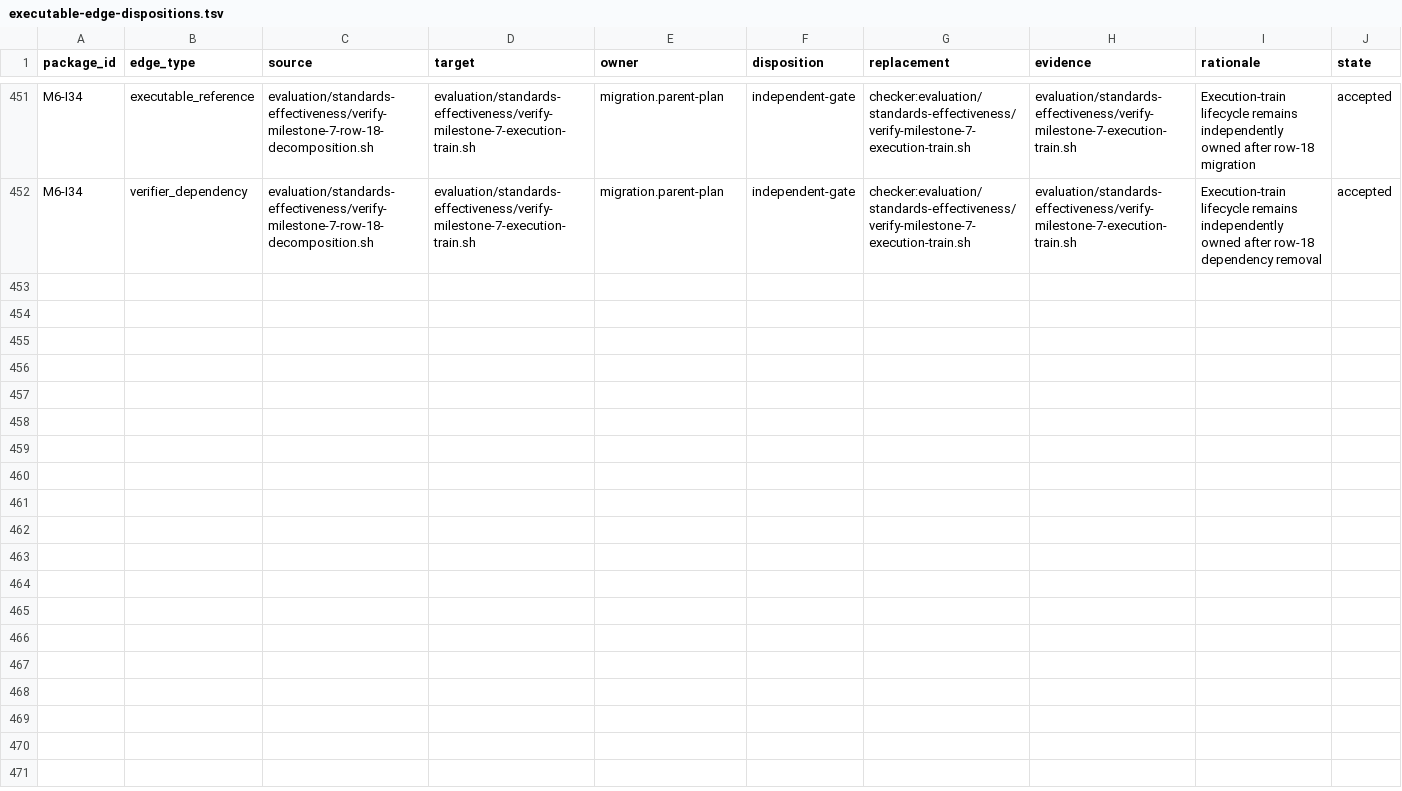
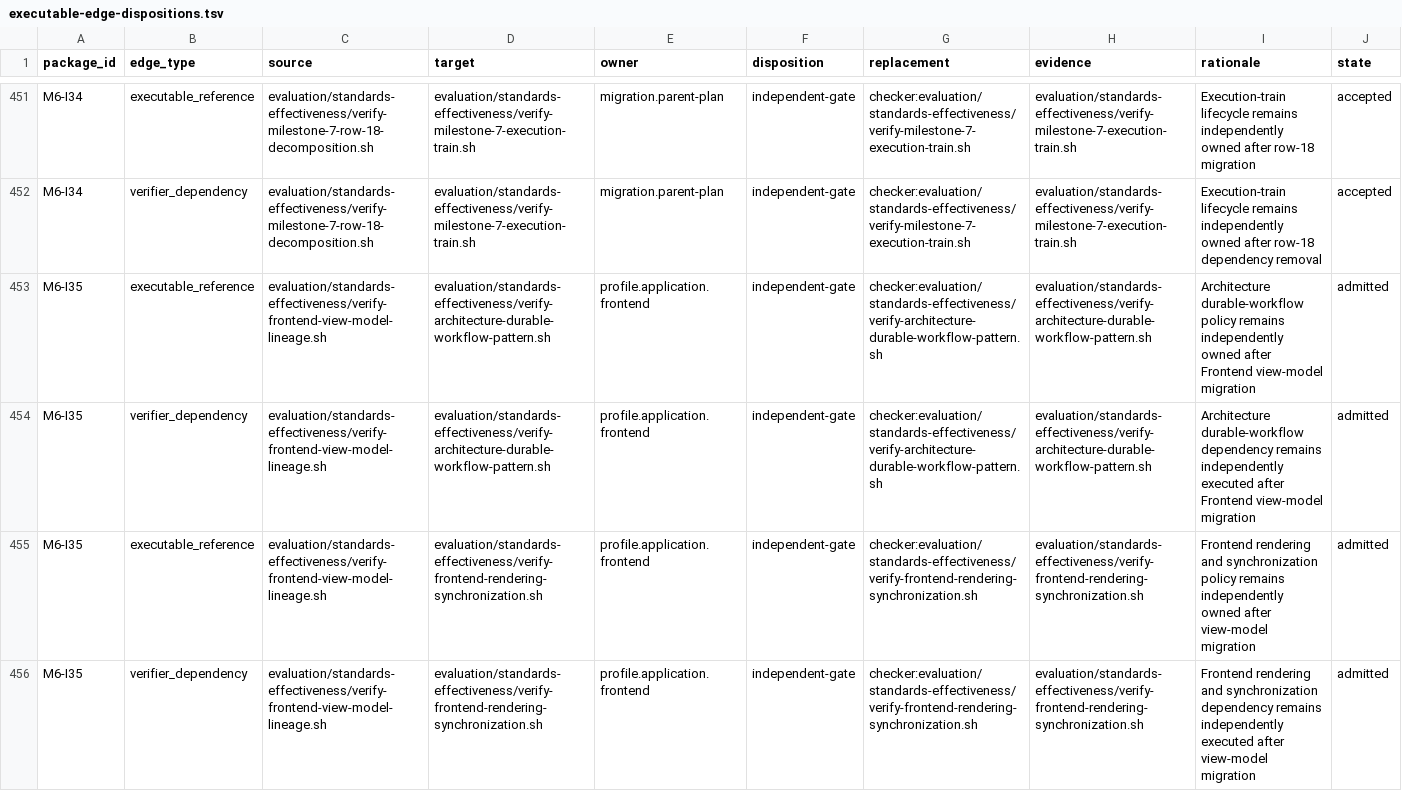
Before and after one commit to MrScripty/Coding-Standards, a TSV file: evaluation/standards-effectiveness/executable-edge-dispositions.tsv, drawn as a sheet; only a part is shown, gaps mark what is left out; the diff names each change by its address in the sheet, - before the commit and + after, or states it on an @@ line.

Commit message:
docs(verification): admit frontend view-model migration
Admit M6-I35 at train order 150 from fresh post-M6-I34 graph evidence. Freeze the Frontend-owned view-model-lineage contract covering 12 typed decisions, exact legacy and canonical projections, prohibited fixed defaults, and six exact dispositions.

Preserve Architecture durable-workflow policy and Frontend rendering/synchronization as independently owned retained gates through four exact edge dispositions. Record that four historical checker references will transfer to the registered suite only at acceptance, without policy, fixture, disposition, engine, schema, or fallback changes.

Verification: generated inventory freshness at 95 nodes and 604 edges; package and edge authority suites; both active plan-structure checks; git diff --check; exact staged write-set review.

```diff
--- a/evaluation/standards-effectiveness/executable-edge-dispositions.tsv
+++ b/evaluation/standards-effectiveness/executable-edge-dispositions.tsv
+row 453: M6-I35 | executable_reference | evaluation/standards-effectiveness/verify-frontend-view-model-lineage.sh | evaluation/standards-effectiveness/verify-architecture-durable-workflow-pattern.sh | profile.application.frontend | independent-gate | checker:evaluation/standards-effectiveness/verify-architecture-durable-workflow-pattern.sh | evaluation/standards-effectiveness/verify-architecture-durable-workflow-pattern.sh | Architecture durable-workflow policy remains independently owned after Frontend view-model migration | admitted
+row 454: M6-I35 | verifier_dependency | evaluation/standards-effectiveness/verify-frontend-view-model-lineage.sh | evaluation/standards-effectiveness/verify-architecture-durable-workflow-pattern.sh | profile.application.frontend | independent-gate | checker:evaluation/standards-effectiveness/verify-architecture-durable-workflow-pattern.sh | evaluation/standards-effectiveness/verify-architecture-durable-workflow-pattern.sh | Architecture durable-workflow dependency remains independently executed after Frontend view-model migration | admitted
+row 455: M6-I35 | executable_reference | evaluation/standards-effectiveness/verify-frontend-view-model-lineage.sh | evaluation/standards-effectiveness/verify-frontend-rendering-synchronization.sh | profile.application.frontend | independent-gate | checker:evaluation/standards-effectiveness/verify-frontend-rendering-synchronization.sh | evaluation/standards-effectiveness/verify-frontend-rendering-synchronization.sh | Frontend rendering and synchronization policy remains independently owned after view-model migration | admitted
+row 456: M6-I35 | verifier_dependency | evaluation/standards-effectiveness/verify-frontend-view-model-lineage.sh | evaluation/standards-effectiveness/verify-frontend-rendering-synchronization.sh | profile.application.frontend | independent-gate | checker:evaluation/standards-effectiveness/verify-frontend-rendering-synchronization.sh | evaluation/standards-effectiveness/verify-frontend-rendering-synchronization.sh | Frontend rendering and synchronization dependency remains independently executed after view-model migration | admitted
```
Also changed, not shown: evaluation/standards-effectiveness/checker-migration-packages.tsv, evaluation/standards-effectiveness/generated/checker-dependency-components.tsv, 8 other files.
